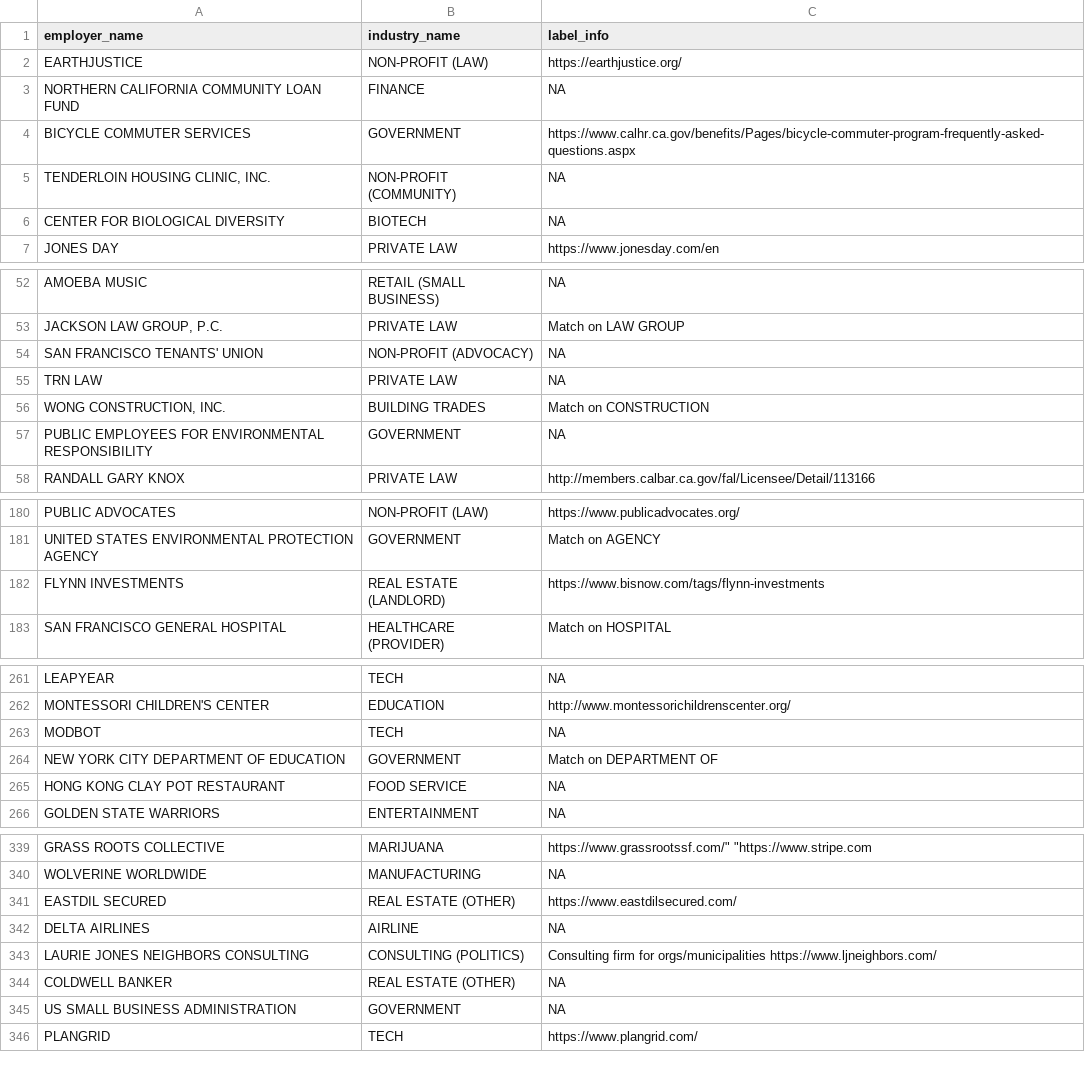
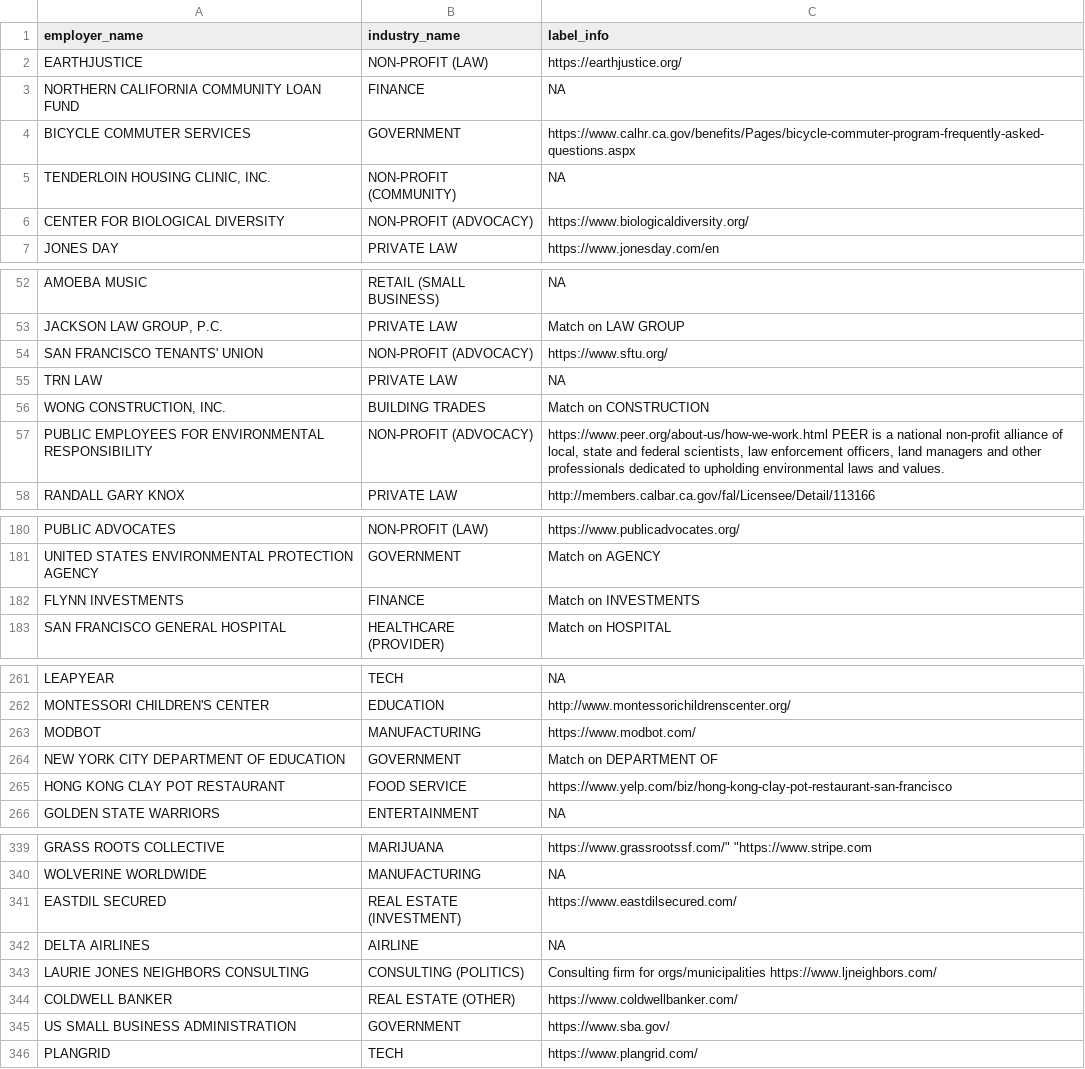
Before and after one commit to mpancia/san-francisco-ethics-d5, a CSV file: data/industry_pattern_labels.csv, drawn as a sheet; only a part is shown, gaps mark what is left out; the diff covers the shown part only.

```diff
--- a/data/industry_pattern_labels.csv
+++ b/data/industry_pattern_labels.csv
@@ -5,3 +5,3 @@ BICYCLE COMMUTER SERVICES,GOVERNMENT,https://www.calhr.ca.gov/benefits/Pages/bic
 "TENDERLOIN HOUSING CLINIC, INC.",NON-PROFIT (COMMUNITY),NA
-CENTER FOR BIOLOGICAL DIVERSITY,BIOTECH,NA
+CENTER FOR BIOLOGICAL DIVERSITY,NON-PROFIT (ADVOCACY),https://www.biologicaldiversity.org/
 JONES DAY,PRIVATE LAW,https://www.jonesday.com/en
@@ -53,6 +53,7 @@ AMOEBA MUSIC,RETAIL (SMALL BUSINESS),NA
 "JACKSON LAW GROUP, P.C.",PRIVATE LAW,Match on LAW GROUP
-SAN FRANCISCO TENANTS' UNION,NON-PROFIT (ADVOCACY),NA
+SAN FRANCISCO TENANTS' UNION,NON-PROFIT (ADVOCACY),https://www.sftu.org/
 TRN LAW,PRIVATE LAW,NA
 "WONG CONSTRUCTION, INC.",BUILDING TRADES,Match on CONSTRUCTION
-PUBLIC EMPLOYEES FOR ENVIRONMENTAL RESPONSIBILITY,GOVERNMENT,NA
+PUBLIC EMPLOYEES FOR ENVIRONMENTAL RESPONSIBILITY,NON-PROFIT (ADVOCACY),"https://www.peer.org/about-us/how-we-work.html  PEER is a national non-profit alliance of local, state and federal scientists, law enforcement officers, land managers and other professionals dedicated to upholding environmental laws and values.
+"
 RANDALL GARY KNOX,PRIVATE LAW,http://members.calbar.ca.gov/fal/Licensee/Detail/113166
@@ -181,3 +182,3 @@ PUBLIC ADVOCATES,NON-PROFIT (LAW),https://www.publicadvocates.org/
 UNITED STATES ENVIRONMENTAL PROTECTION AGENCY,GOVERNMENT,Match on AGENCY
-FLYNN INVESTMENTS,REAL ESTATE (LANDLORD),https://www.bisnow.com/tags/flynn-investments
+FLYNN INVESTMENTS,FINANCE,Match on INVESTMENTS
 SAN FRANCISCO GENERAL HOSPITAL,HEALTHCARE (PROVIDER),Match on HOSPITAL
@@ -262,5 +263,5 @@ LEAPYEAR,TECH,NA
 MONTESSORI CHILDREN'S CENTER,EDUCATION,http://www.montessorichildrenscenter.org/
-MODBOT,TECH,NA
+MODBOT,MANUFACTURING,https://www.modbot.com/
 NEW YORK CITY DEPARTMENT OF EDUCATION,GOVERNMENT,Match on DEPARTMENT OF
-HONG KONG CLAY POT RESTAURANT,FOOD SERVICE,NA
+HONG KONG CLAY POT RESTAURANT,FOOD SERVICE,https://www.yelp.com/biz/hong-kong-clay-pot-restaurant-san-francisco
 GOLDEN STATE WARRIORS,ENTERTAINMENT,NA
@@ -340,7 +341,7 @@ GRASS ROOTS COLLECTIVE,MARIJUANA,"https://www.grassrootssf.com/""
 WOLVERINE WORLDWIDE,MANUFACTURING,NA
-EASTDIL SECURED,REAL ESTATE (OTHER),https://www.eastdilsecured.com/
+EASTDIL SECURED,REAL ESTATE (INVESTMENT),https://www.eastdilsecured.com/
 DELTA AIRLINES,AIRLINE,NA
 LAURIE JONES NEIGHBORS CONSULTING,CONSULTING (POLITICS),Consulting firm for orgs/municipalities https://www.ljneighbors.com/
-COLDWELL BANKER,REAL ESTATE (OTHER),NA
-US SMALL BUSINESS ADMINISTRATION,GOVERNMENT,NA
+COLDWELL BANKER,REAL ESTATE (OTHER),https://www.coldwellbanker.com/
+US SMALL BUSINESS ADMINISTRATION,GOVERNMENT,https://www.sba.gov/
 PLANGRID,TECH,https://www.plangrid.com/
```
Also changed, not shown: 32 edited cells elsewhere in this file, data/industry_mapping_patterns.csv, data/output/donor_totals_per_filer.csv, 4 other files.
